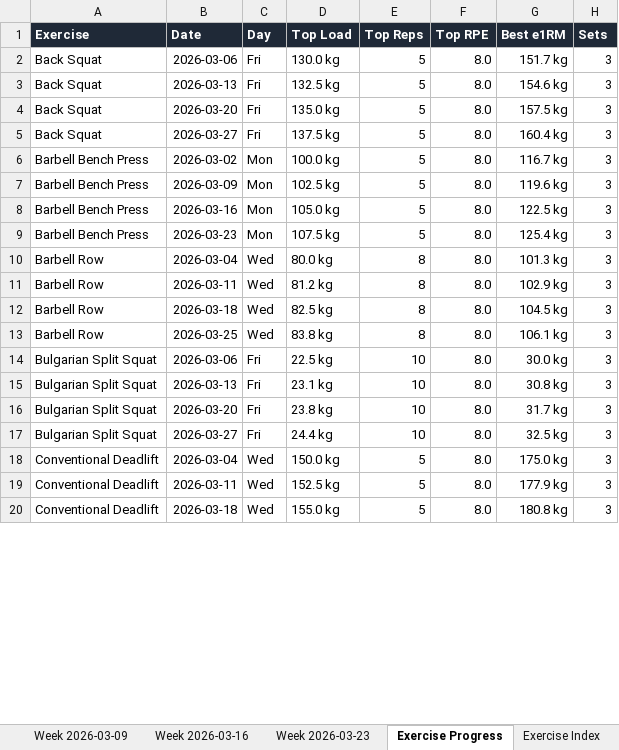
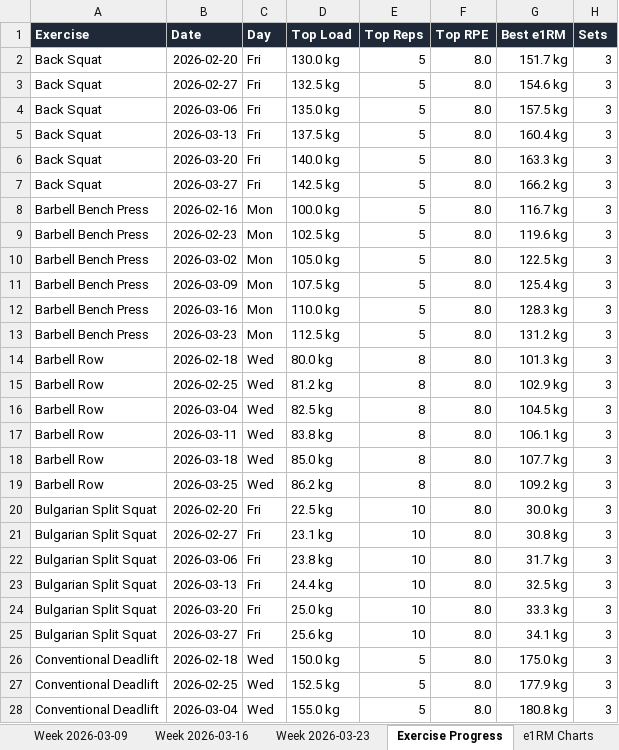
Before and after one commit to m6bernha/msb-extractor, an Excel workbook: docs/examples/demo_training_log.xlsx, sheet Exercise Progress, drawn as a sheet; only a part is shown; values as stored, in another font and other column widths than the file's, no borders; addresses are those after the commit; the diff covers the shown part only; the diff names each change by its address in the sheet, - before the commit and + after, or states it on an @@ line.

Commit message:
docs(examples): extend demo to 6 weeks so charts render
The e1RM Charts sheet requires at least 5 data points per exercise
before emitting a chart. The original 4-week demo block gave each
exercise only 4 data points, so the demo xlsx shipped without any
charts and misrepresented what the tool produces.

Stretching the block to 6 weeks brings every exercise to 6 data
points and makes all 12 e1RM line charts visible in the output
spreadsheet users download to preview the tool.

```diff
--- a/docs/examples/demo_training_log.xlsx (sheet Exercise Progress)
+++ b/docs/examples/demo_training_log.xlsx (sheet Exercise Progress)
+sheet tab: e1RM Charts
-B2 (Date): 2026-03-06
+B2 (Date): 2026-02-20
-B3 (Date): 2026-03-13
+B3 (Date): 2026-02-27
-B4 (Date): 2026-03-20
+B4 (Date): 2026-03-06
-B5 (Date): 2026-03-27
+B5 (Date): 2026-03-13
+row 6: Back Squat | 2026-03-20 | Fri | 140.0 kg | 5 | 8.0 | 163.3 kg | 3
+row 7: Back Squat | 2026-03-27 | Fri | 142.5 kg | 5 | 8.0 | 166.2 kg | 3
-B8 (Date): 2026-03-02
+B8 (Date): 2026-02-16
-B9 (Date): 2026-03-09
+B9 (Date): 2026-02-23
-B10 (Date): 2026-03-16
+B10 (Date): 2026-03-02
-B11 (Date): 2026-03-23
+B11 (Date): 2026-03-09
+row 12: Barbell Bench Press | 2026-03-16 | Mon | 110.0 kg | 5 | 8.0 | 128.3 kg | 3
+row 13: Barbell Bench Press | 2026-03-23 | Mon | 112.5 kg | 5 | 8.0 | 131.2 kg | 3
-B14 (Date): 2026-03-04
+B14 (Date): 2026-02-18
-B15 (Date): 2026-03-11
+B15 (Date): 2026-02-25
-B16 (Date): 2026-03-18
+B16 (Date): 2026-03-04
-B17 (Date): 2026-03-25
+B17 (Date): 2026-03-11
+row 18: Barbell Row | 2026-03-18 | Wed | 85.0 kg | 8 | 8.0 | 107.7 kg | 3
+row 19: Barbell Row | 2026-03-25 | Wed | 86.2 kg | 8 | 8.0 | 109.2 kg | 3
-B20 (Date): 2026-03-06
+B20 (Date): 2026-02-20
-B21 (Date): 2026-03-13
+B21 (Date): 2026-02-27
-B22 (Date): 2026-03-20
+B22 (Date): 2026-03-06
-B23 (Date): 2026-03-27
+B23 (Date): 2026-03-13
+row 24: Bulgarian Split Squat | 2026-03-20 | Fri | 25.0 kg | 10 | 8.0 | 33.3 kg | 3
+row 25: Bulgarian Split Squat | 2026-03-27 | Fri | 25.6 kg | 10 | 8.0 | 34.1 kg | 3
-B26 (Date): 2026-03-04
+B26 (Date): 2026-02-18
-B27 (Date): 2026-03-11
+B27 (Date): 2026-02-25
-B28 (Date): 2026-03-18
+B28 (Date): 2026-03-04
```
Also changed, not shown: 16 added rows and 29 edited cells elsewhere in this sheet, sheet Raw Log, sheet Week 2026-03-02, sheet Week 2026-03-09, sheet Week 2026-03-16, sheet Week 2026-03-23, sheet Exercise Index, 1 more sheet, other sheet tabs, charts or pictures, 2 other files.
